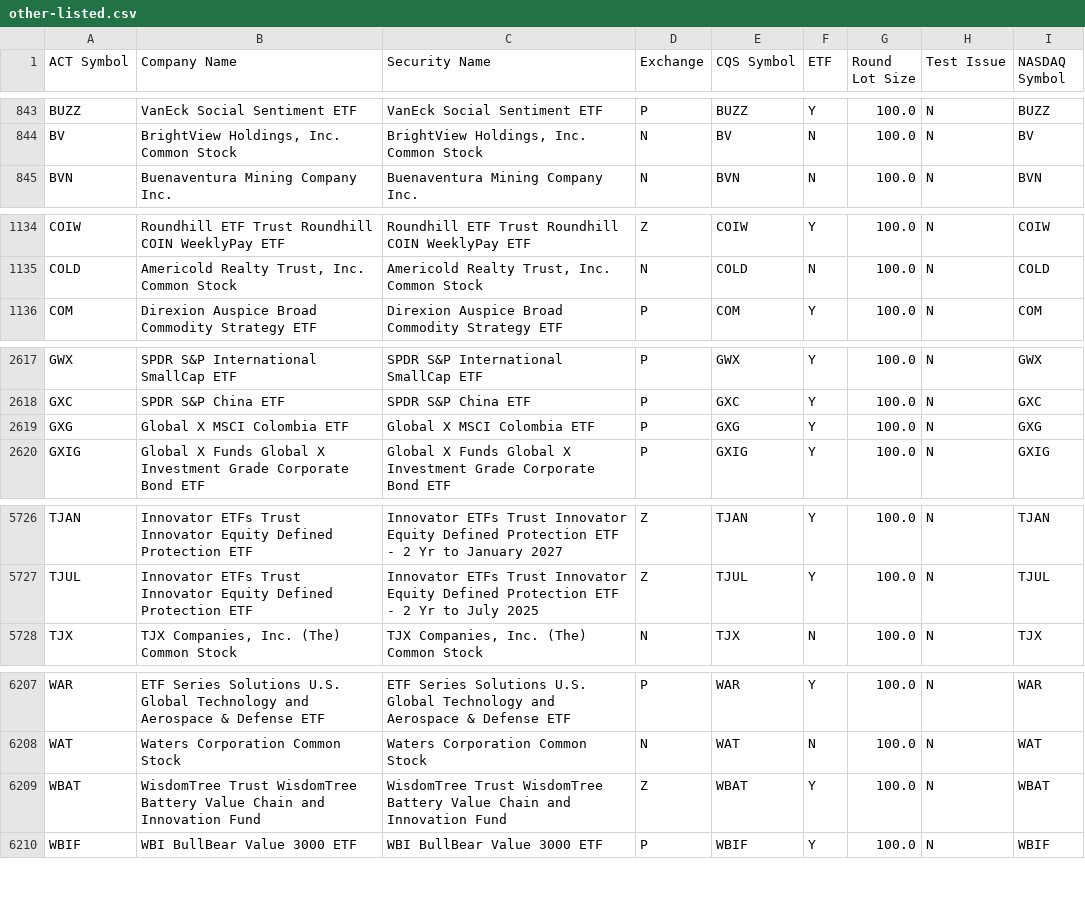
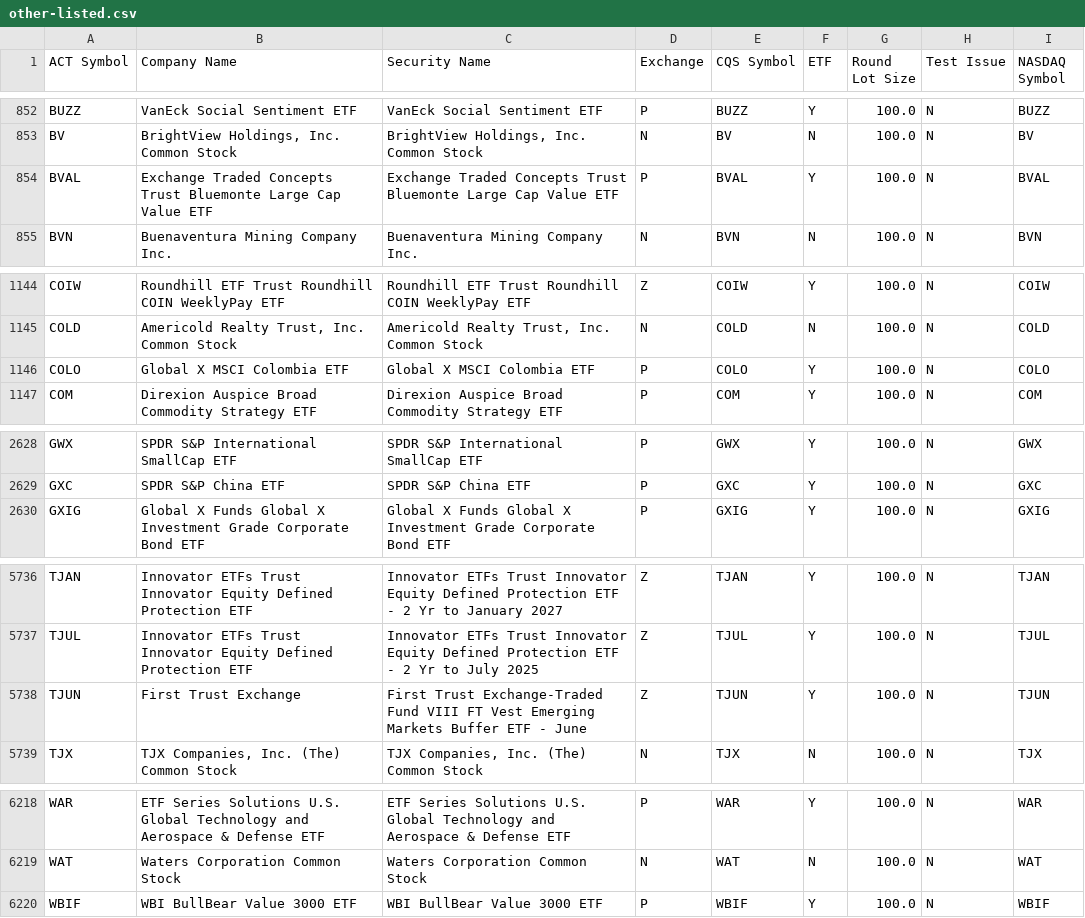
Before and after one commit to datasets/nyse-other-listings, a CSV file: data/other-listed.csv, drawn as a sheet; only a part is shown, gaps mark what is left out; the diff covers the shown part only.

```diff
--- a/data/other-listed.csv
+++ b/data/other-listed.csv
@@ -844,2 +853,3 @@ BUZZ,VanEck Social Sentiment ETF,VanEck Social Sentiment ETF,P,BUZZ,Y,100.0,N,BU
 BV,"BrightView Holdings, Inc. Common Stock","BrightView Holdings, Inc. Common Stock",N,BV,N,100.0,N,BV
+BVAL,Exchange Traded Concepts Trust Bluemonte Large Cap Value ETF,Exchange Traded Concepts Trust Bluemonte Large Cap Value ETF,P,BVAL,Y,100.0,N,BVAL
 BVN,Buenaventura Mining Company Inc.,Buenaventura Mining Company Inc.,N,BVN,N,100.0,N,BVN
@@ -1135,2 +1145,3 @@ COIW,Roundhill ETF Trust Roundhill COIN WeeklyPay ETF,Roundhill ETF Trust Roundh
 COLD,"Americold Realty Trust, Inc. Common Stock","Americold Realty Trust, Inc. Common Stock",N,COLD,N,100.0,N,COLD
+COLO,Global X MSCI Colombia ETF,Global X MSCI Colombia ETF,P,COLO,Y,100.0,N,COLO
 COM,Direxion Auspice Broad Commodity Strategy ETF,Direxion Auspice Broad Commodity Strategy ETF,P,COM,Y,100.0,N,COM
@@ -2618,3 +2629,2 @@ GWX,SPDR S&P International SmallCap ETF,SPDR S&P International SmallCap ETF,P,GW
 GXC,SPDR S&P China ETF,SPDR S&P China ETF,P,GXC,Y,100.0,N,GXC
-GXG,Global X MSCI Colombia ETF,Global X MSCI Colombia ETF,P,GXG,Y,100.0,N,GXG
 GXIG,Global X Funds Global X Investment Grade Corporate Bond ETF,Global X Funds Global X Investment Grade Corporate Bond ETF,P,GXIG,Y,100.0,N,GXIG
@@ -5727,2 +5737,3 @@ TJAN,Innovator ETFs Trust Innovator Equity Defined Protection ETF ,Innovator ETF
 TJUL,Innovator ETFs Trust Innovator Equity Defined Protection ETF ,Innovator ETFs Trust Innovator Equity Defined Protection ETF - 2 Yr to July 2025,Z,TJUL,Y,100.0,N,TJUL
+TJUN,First Trust Exchange,First Trust Exchange-Traded Fund VIII FT Vest Emerging Markets Buffer ETF - June,Z,TJUN,Y,100.0,N,TJUN
 TJX,"TJX Companies, Inc. (The) Common Stock","TJX Companies, Inc. (The) Common Stock",N,TJX,N,100.0,N,TJX
@@ -6208,3 +6219,2 @@ WAR,ETF Series Solutions U.S. Global Technology and Aerospace & Defense ETF,ETF
 WAT,Waters Corporation Common Stock,Waters Corporation Common Stock,N,WAT,N,100.0,N,WAT
-WBAT,WisdomTree Trust WisdomTree Battery Value Chain and Innovation Fund,WisdomTree Trust WisdomTree Battery Value Chain and Innovation Fund,Z,WBAT,Y,100.0,N,WBAT
 WBIF,WBI BullBear Value 3000 ETF,WBI BullBear Value 3000 ETF,P,WBIF,Y,100.0,N,WBIF
```
Also changed, not shown: 9 added rows and 1 removed row elsewhere in this file, data/nyse-listed.csv.
